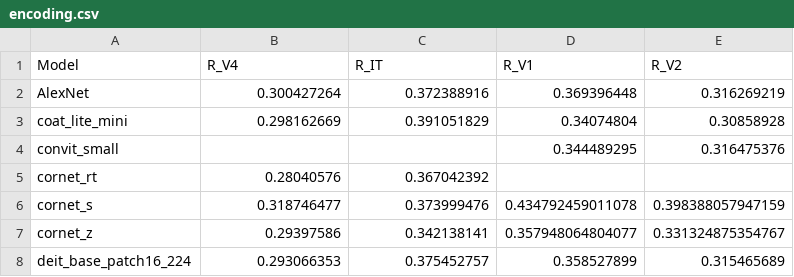
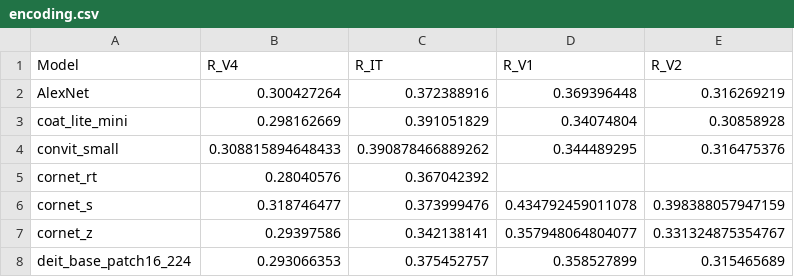
Before and after one commit to TrungDavidNguyen/RSA_EffectiveRobustness, a CSV file: results/encoding.csv, drawn as a sheet; only a part is shown.

```diff
--- a/results/encoding.csv
+++ b/results/encoding.csv
@@ -3,3 +3,3 @@ AlexNet,0.300427264,0.372388916,0.369396448,0.316269219
 coat_lite_mini,0.298162669,0.391051829,0.34074804,0.30858928
-convit_small,,,0.344489295,0.316475376
+convit_small,0.308815894648433,0.390878466889262,0.344489295,0.316475376
 cornet_rt,0.28040576,0.367042392,,
```
Also changed, not shown: 5 other files.
